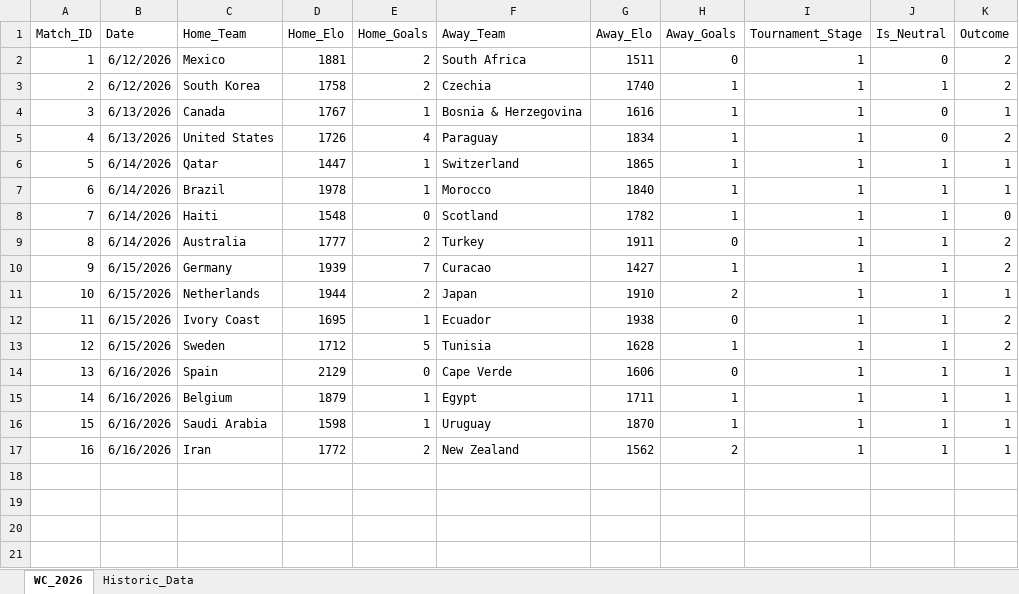
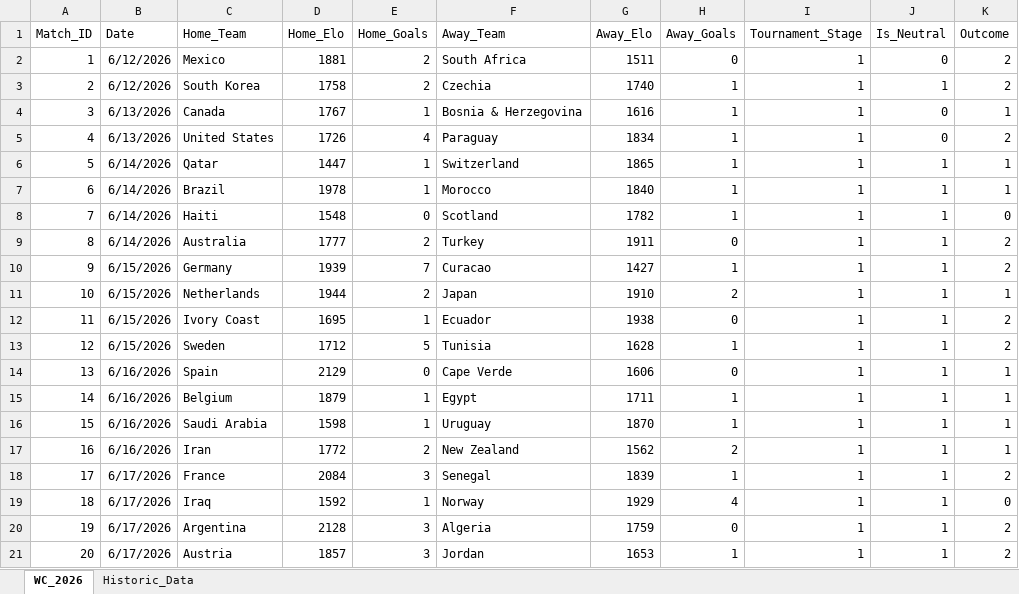
Before and after one commit to joe-ve/world_cup-2026, an Excel workbook: matches.xlsx, sheet WC_2026, drawn as a sheet; values as stored, in another font and other column widths than the file's, no borders; the diff names each change by its address in the sheet, - before the commit and + after, or states it on an @@ line.

Commit message:
Group Day 6

```diff
--- a/matches.xlsx (sheet WC_2026)
+++ b/matches.xlsx (sheet WC_2026)
+row 18: 17 | 6/17/2026 | France | 2084 | 3 | Senegal | 1839 | 1 | 1 | 1 | 2
+row 19: 18 | 6/17/2026 | Iraq | 1592 | 1 | Norway | 1929 | 4 | 1 | 1 | 0
+row 20: 19 | 6/17/2026 | Argentina | 2128 | 3 | Algeria | 1759 | 0 | 1 | 1 | 2
+row 21: 20 | 6/17/2026 | Austria | 1857 | 3 | Jordan | 1653 | 1 | 1 | 1 | 2
```
